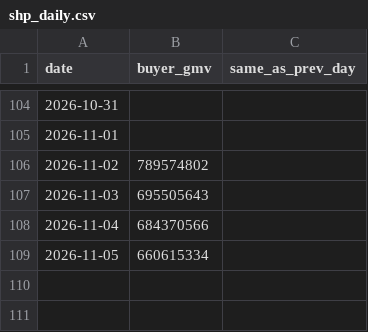
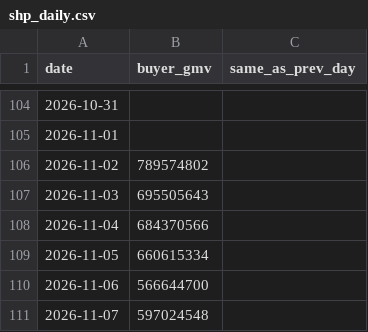
Before and after one commit to vynguyen-HO/ezs-dashboard, a CSV file: shopee/data/shp_daily.csv, drawn as a sheet; only a part is shown, gaps mark what is left out; the diff names each change by its address in the sheet, - before the commit and + after, or states it on an @@ line.

```diff
--- a/shopee/data/shp_daily.csv
+++ b/shopee/data/shp_daily.csv
+row 110: 2026-11-06 | 566644700
+row 111: 2026-11-07 | 597024548
```
Also changed, not shown: shopee/data/shp_month_plan.csv, shopee/data/shp_monthly.csv, 6 other files.
